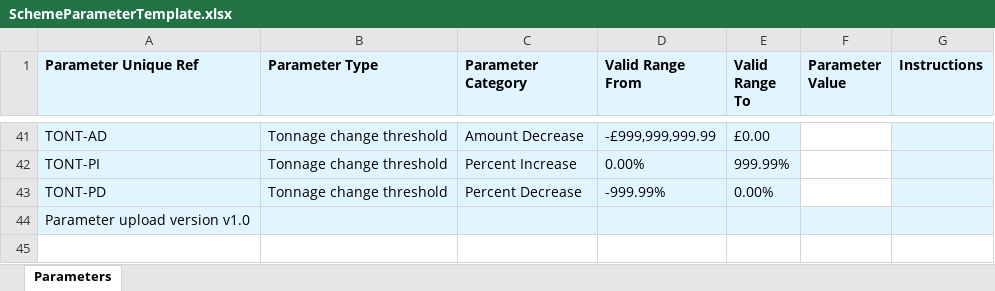
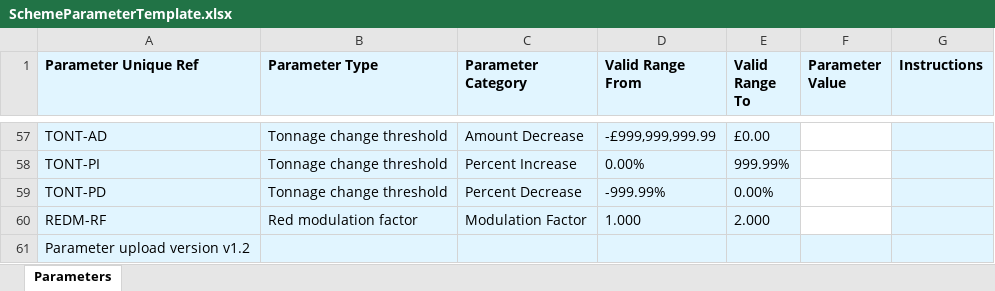
Before and after one commit to DEFRA/epr-calculator-frontend, an Excel workbook: src/EPR.Calculator.Frontend/Templates/SchemeParameterTemplate.xlsx, sheet Parameters, drawn as a sheet; only a part is shown, gaps mark what is left out; values as stored, in another font and other column widths than the file's, no borders; addresses are those after the commit; the diff covers the shown part only; the diff names each change by its address in the sheet, - before the commit and + after, or states it on an @@ line.

Commit message:
Add additional modulation default params and show them in the view (#376)
* Add additional modulation default params and show them in the view

```diff
--- a/src/EPR.Calculator.Frontend/Templates/SchemeParameterTemplate.xlsx (sheet Parameters)
+++ b/src/EPR.Calculator.Frontend/Templates/SchemeParameterTemplate.xlsx (sheet Parameters)
+row 60: REDM-RF | Red modulation factor | Modulation Factor | 1.000 | 2.000
-A61 (Parameter Unique Ref): Parameter upload version v1.0
+A61 (Parameter Unique Ref): Parameter upload version v1.2
```
Also changed, not shown: 16 added rows and 8 edited cells elsewhere in this sheet, 9 other files.
